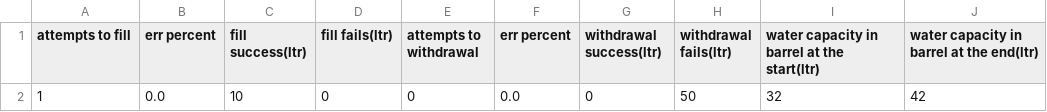
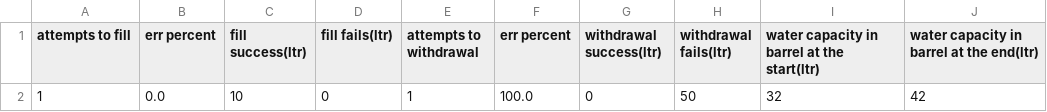
Before and after one commit to machukhinktato/test_tasks_python, a CSV file: task3/SRC/data.csv, drawn as a sheet.

```diff
--- a/task3/SRC/data.csv
+++ b/task3/SRC/data.csv
@@ -1,2 +1,2 @@
 attempts to fill;err percent;fill success(ltr);fill fails(ltr);attempts to withdrawal;err percent;withdrawal success(ltr);withdrawal fails(ltr);water capacity in barrel at the start(ltr);water capacity in barrel at the end(ltr)
-1;0.0;10;0;0;0.0;0;50;32;42
+1;0.0;10;0;1;100.0;0;50;32;42
```
Also changed, not shown: 1 other file.
